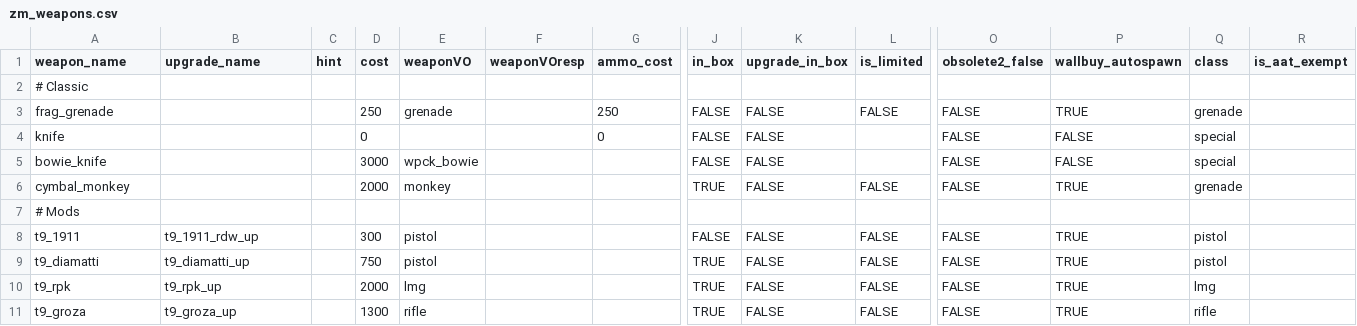
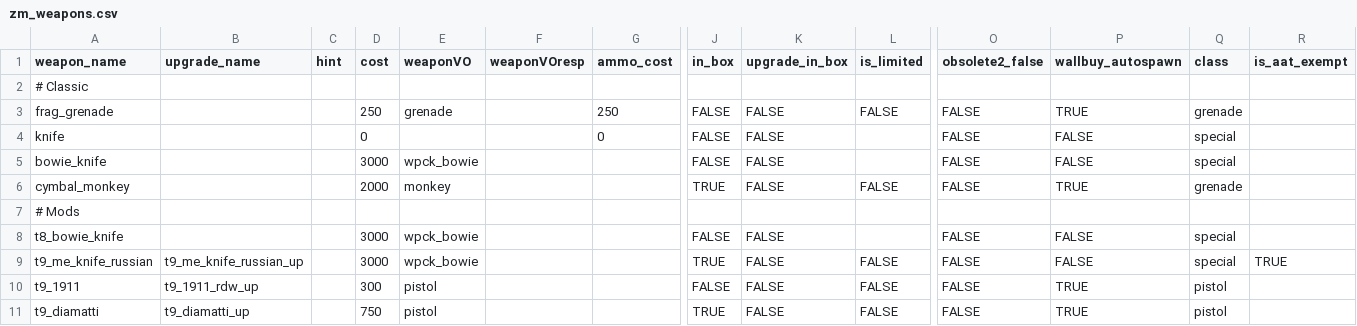
Before and after one commit to t7-reapy/t7_workspace, a CSV file: usermaps/zm_weapons_test/gamedata/weapons/zm/zm_weapons.csv, drawn as a sheet; only a part is shown, gaps mark what is left out; the shorter side is filled out with more unchanged rows; rows hold the shown columns only; the diff names each change by its address in the sheet, - before the commit and + after, or states it on an @@ line.

Commit message:
feat(weapons): add melee weapons, but doesn't use scythe nor american combat, only russian + bo4

```diff
--- a/usermaps/zm_weapons_test/gamedata/weapons/zm/zm_weapons.csv
+++ b/usermaps/zm_weapons_test/gamedata/weapons/zm/zm_weapons.csv
+row 8: t8_bowie_knife |  |  | 3000 | wpck_bowie |  |  | FALSE | FALSE |  | FALSE | FALSE | special
+row 9: t9_me_knife_russian | t9_me_knife_russian_up |  | 3000 | wpck_bowie |  |  | TRUE | FALSE | FALSE | FALSE | FALSE | special | TRUE
```
Also changed, not shown: zone_source/all/assetlist/zm_levelcommon.csv, 18 other files.
